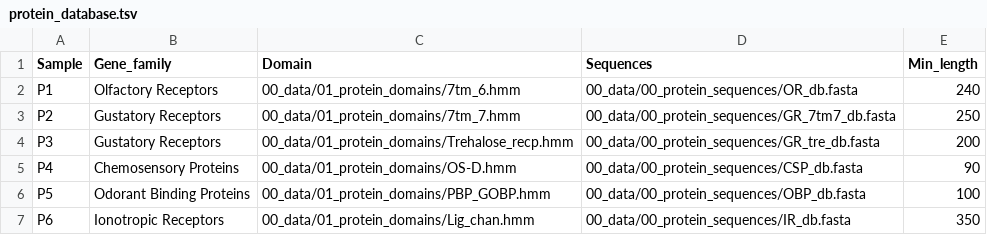
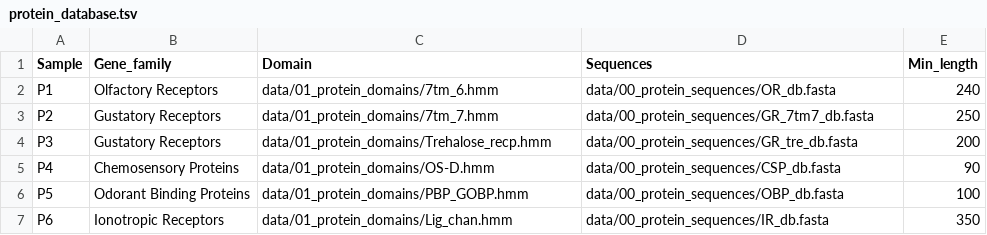
Before and after one commit to kquinteros/BITACORA-pipeline, a TSV file: configuration/protein_database.tsv, drawn as a sheet.

```diff
--- a/configuration/protein_database.tsv
+++ b/configuration/protein_database.tsv
@@ -1,7 +1,7 @@
 Sample	Gene_family	Domain	Sequences	Min_length
-P1	Olfactory Receptors	00_data/01_protein_domains/7tm_6.hmm	00_data/00_protein_sequences/OR_db.fasta	240
-P2	Gustatory Receptors	00_data/01_protein_domains/7tm_7.hmm	00_data/00_protein_sequences/GR_7tm7_db.fasta	250
-P3	Gustatory Receptors	00_data/01_protein_domains/Trehalose_recp.hmm	00_data/00_protein_sequences/GR_tre_db.fasta	200
-P4	Chemosensory Proteins	00_data/01_protein_domains/OS-D.hmm	00_data/00_protein_sequences/CSP_db.fasta	90
-P5	Odorant Binding Proteins	00_data/01_protein_domains/PBP_GOBP.hmm	00_data/00_protein_sequences/OBP_db.fasta	100
-P6	Ionotropic Receptors	00_data/01_protein_domains/Lig_chan.hmm	00_data/00_protein_sequences/IR_db.fasta	350
+P1	Olfactory Receptors	data/01_protein_domains/7tm_6.hmm	data/00_protein_sequences/OR_db.fasta	240
+P2	Gustatory Receptors	data/01_protein_domains/7tm_7.hmm	data/00_protein_sequences/GR_7tm7_db.fasta	250
+P3	Gustatory Receptors	data/01_protein_domains/Trehalose_recp.hmm	data/00_protein_sequences/GR_tre_db.fasta	200
+P4	Chemosensory Proteins	data/01_protein_domains/OS-D.hmm	data/00_protein_sequences/CSP_db.fasta	90
+P5	Odorant Binding Proteins	data/01_protein_domains/PBP_GOBP.hmm	data/00_protein_sequences/OBP_db.fasta	100
+P6	Ionotropic Receptors	data/01_protein_domains/Lig_chan.hmm	data/00_protein_sequences/IR_db.fasta	350
```
Also changed, not shown: 1 other file.
